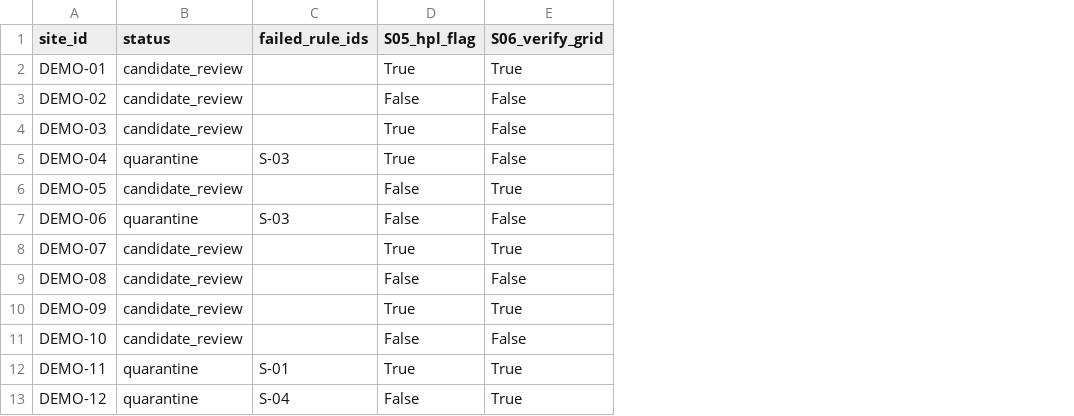
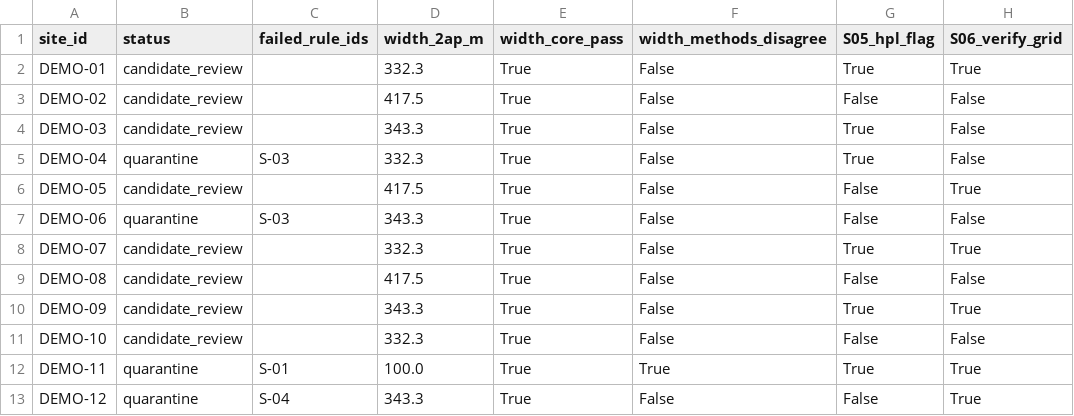
Before and after one commit to Kenchch/nz-solar-siting-screen, a CSV file: outputs/demo/rule_results.csv, drawn as a sheet; the diff names each change by its address in the sheet, - before the commit and + after, or states it on an @@ line.

Commit message:
Fix DST alignment and siting width screening

```diff
--- a/outputs/demo/rule_results.csv
+++ b/outputs/demo/rule_results.csv
+column D (width_2ap_m), rows 2-13: 332.3 | 417.5 | 343.3 | 332.3 | 417.5 | 343.3 | 332.3 | 417.5 | 343.3 | 332.3 | 100.0 | 343.3
+column E (width_core_pass), rows 2-13: all True
+column F (width_methods_disagree), rows 2-13: False | False | False | False | False | False | False | False | False | False | True | False
```
Also changed, not shown: outputs/demo/capture_rates.csv, 31 other files.
